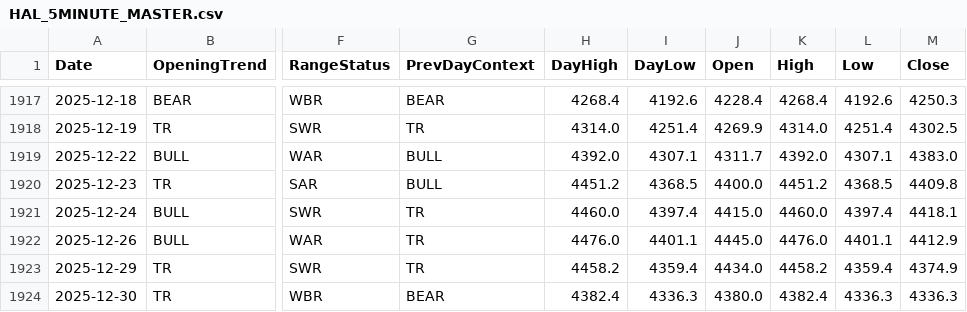
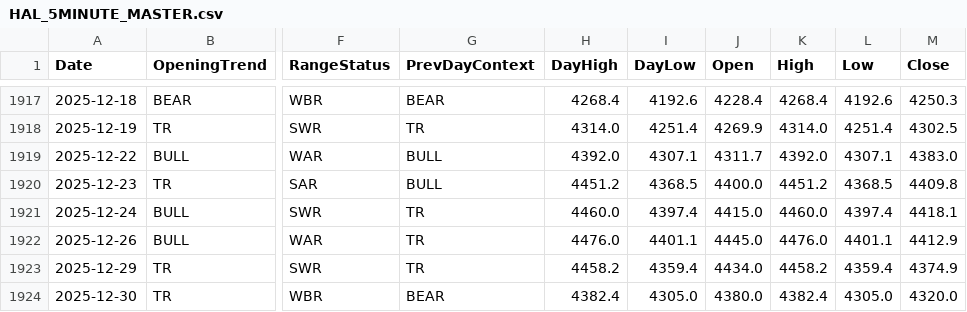
Before and after one commit to akhanrex/probedge, a CSV file: data/masters/HAL_5MINUTE_MASTER.csv, drawn as a sheet; only a part is shown, gaps mark what is left out; the diff names each change by its address in the sheet, - before the commit and + after, or states it on an @@ line.

```diff
--- a/data/masters/HAL_5MINUTE_MASTER.csv
+++ b/data/masters/HAL_5MINUTE_MASTER.csv
-I1924 (DayLow): 4336.3
+I1924 (DayLow): 4305.0
-L1924 (Low): 4336.3
+L1924 (Low): 4305.0
-M1924 (Close): 4336.3
+M1924 (Close): 4320.0
```
Also changed, not shown: data/masters/ETERNAL_5MINUTE_MASTER.csv, data/masters/JSWENERGY_5MINUTE_MASTER.csv, 14 other files.
